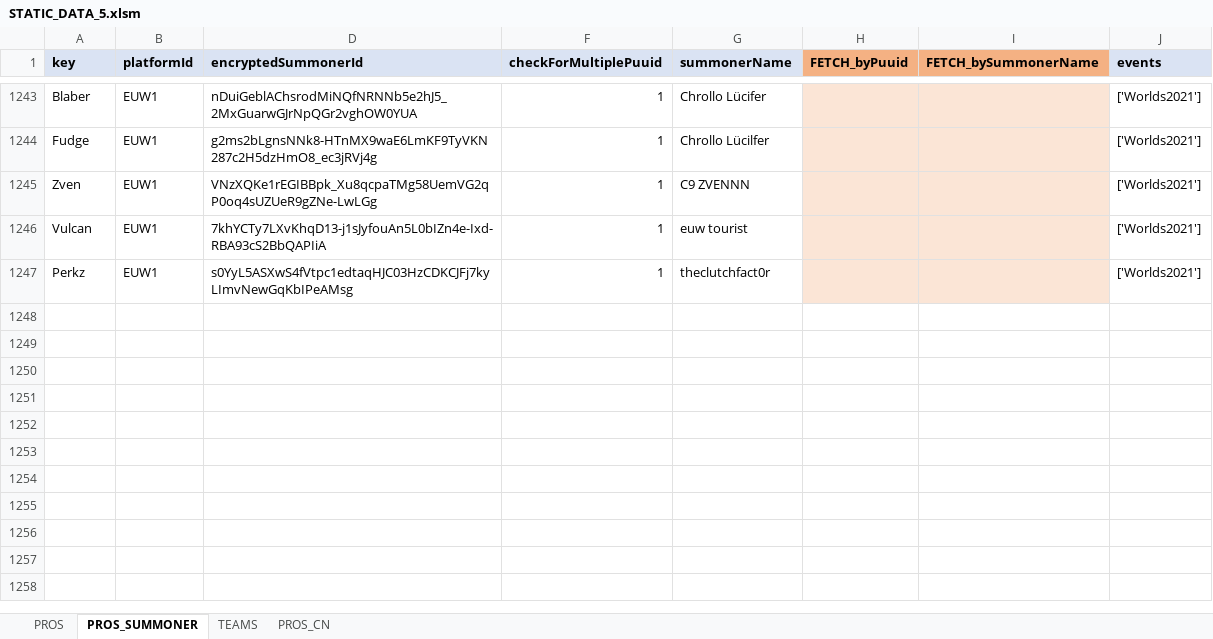
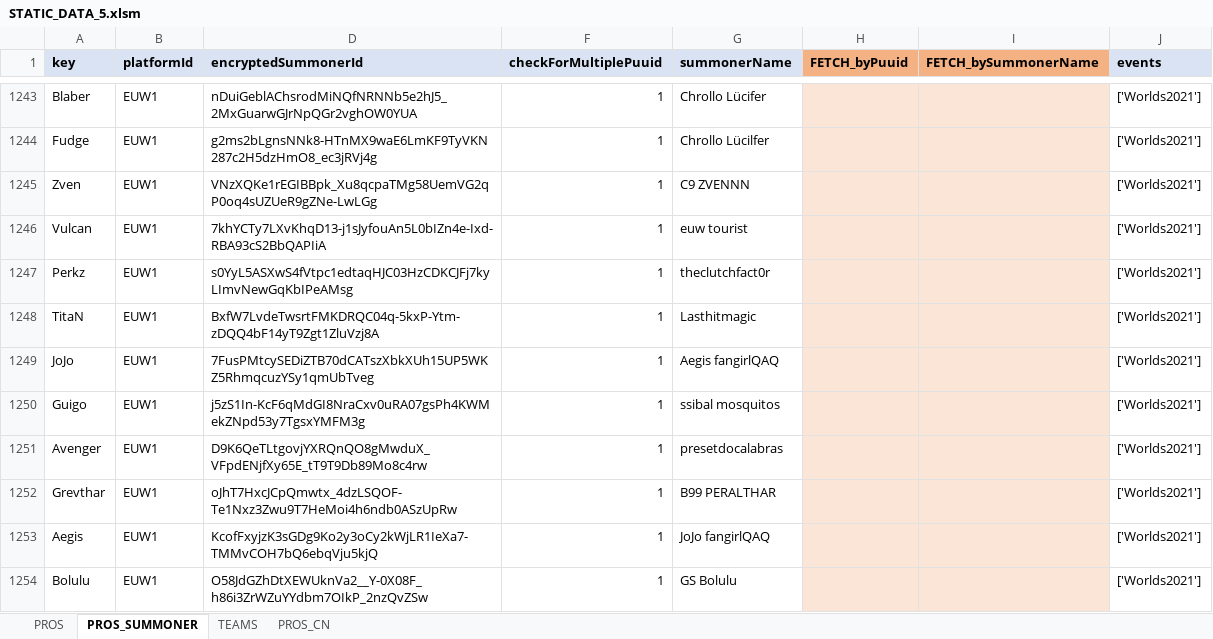
Before and after one commit to hk86/lolvvv-assets, an Excel workbook: private/STATIC_DATA_5.xlsm, sheet PROS_SUMMONER, drawn as a sheet; only a part is shown, gaps mark what is left out; values as stored, in another font and other column widths than the file's, no borders; conditional formats not drawn; the diff names each change by its address in the sheet, - before the commit and + after, or states it on an @@ line.

Commit message:
RED pro accounts added

```diff
--- a/private/STATIC_DATA_5.xlsm (sheet PROS_SUMMONER)
+++ b/private/STATIC_DATA_5.xlsm (sheet PROS_SUMMONER)
+row 1248: TitaN | EUW1 | BxfW7LvdeTwsrtFMKDRQC04q-5kxP-Ytm-zDQQ4bF14yT9Zgt1ZluVzj8A | 1 | Lasthitmagic |  |  | ['Worlds2021']
+row 1249: JoJo | EUW1 | 7FusPMtcySEDiZTB70dCATszXbkXUh15UP5WKZ5RhmqcuzYSy1qmUbTveg | 1 | Aegis fangirlQAQ |  |  | ['Worlds2021']
+row 1250: Guigo | EUW1 | j5zS1In-KcF6qMdGI8NraCxv0uRA07gsPh4KWMekZNpd53y7TgsxYMFM3g | 1 | ssibal mosquitos |  |  | ['Worlds2021']
+row 1251: Avenger | EUW1 | D9K6QeTLtgovjYXRQnQO8gMwduX_VFpdENjfXy65E_tT9T9Db89Mo8c4rw | 1 | presetdocalabras |  |  | ['Worlds2021']
+row 1252: Grevthar | EUW1 | oJhT7HxcJCpQmwtx_4dzLSQOF-Te1Nxz3Zwu9T7HeMoi4h6ndb0ASzUpRw | 1 | B99 PERALTHAR |  |  | ['Worlds2021']
+row 1253: Aegis | EUW1 | KcofFxyjzK3sGDg9Ko2y3oCy2kWjLR1IeXa7-TMMvCOH7bQ6ebqVju5kjQ | 1 | JoJo fangirlQAQ |  |  | ['Worlds2021']
+row 1254: Bolulu | EUW1 | O58JdGZhDtXEWUknVa2__Y-0X08F_h86i3ZrWZuYYdbm7OIkP_2nzQvZSw | 1 | GS Bolulu |  |  | ['Worlds2021']
```
Also changed, not shown: sheet PROS, hidden cells.
